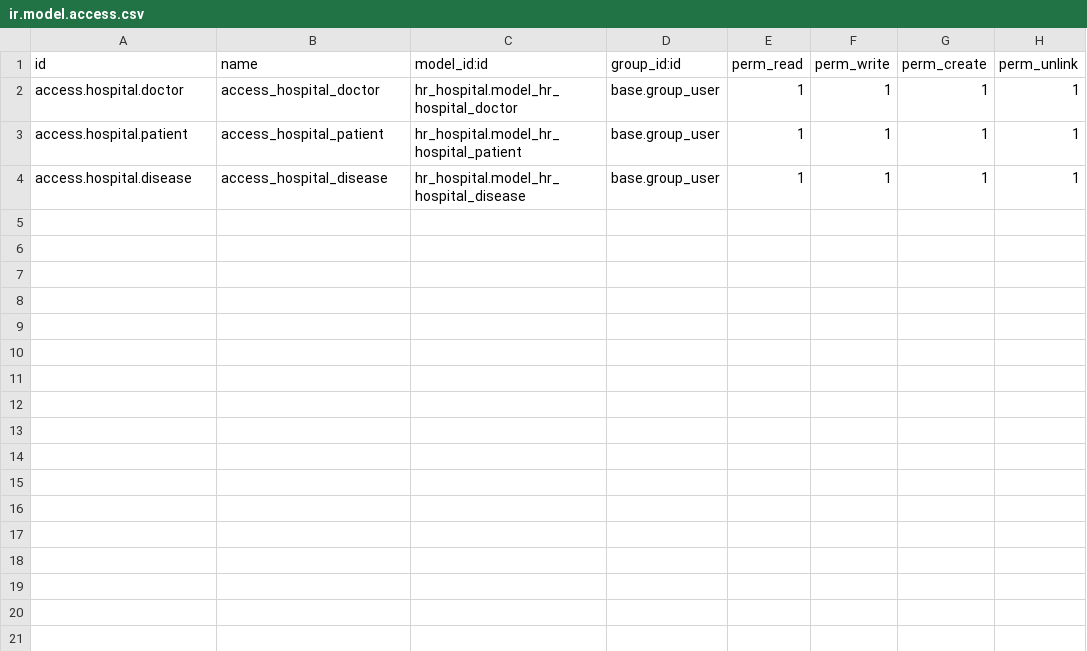
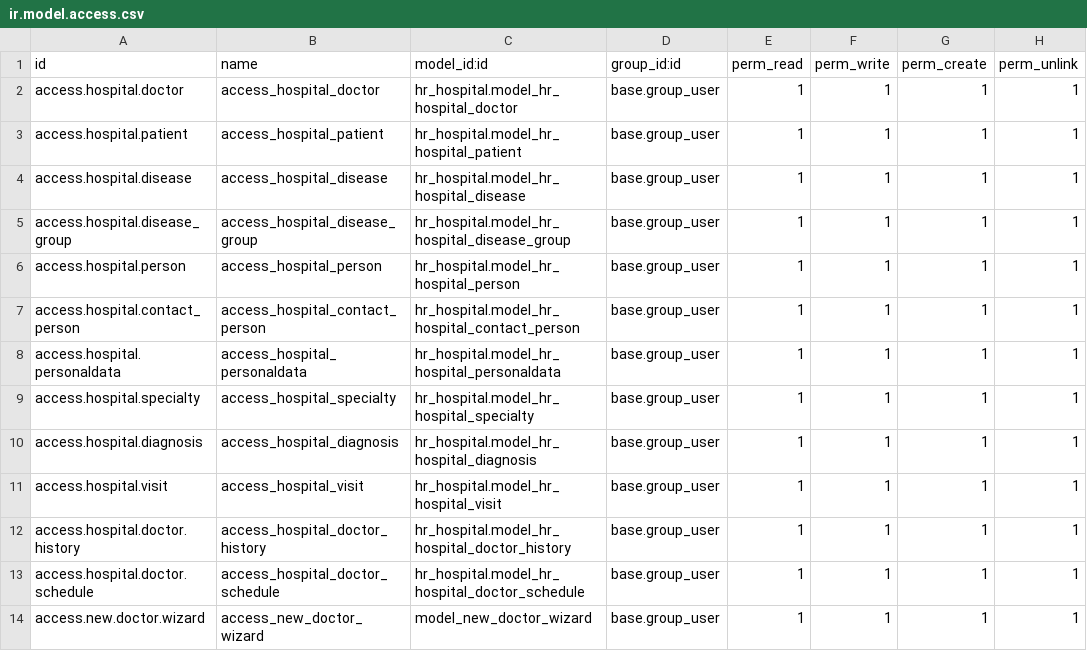
Before and after one commit to OlenaPostnikova/Odoo_School_16, a CSV file: hr_hospital/security/ir.model.access.csv, drawn as a sheet; the diff names each change by its address in the sheet, - before the commit and + after, or states it on an @@ line.

```diff
--- a/hr_hospital/security/ir.model.access.csv
+++ b/hr_hospital/security/ir.model.access.csv
+row 5: access.hospital.disease_group | access_hospital_disease_group | hr_hospital.model_hr_hospital_disease_group | base.group_user | 1 | 1 | 1 | 1
+row 6: access.hospital.person | access_hospital_person | hr_hospital.model_hr_hospital_person | base.group_user | 1 | 1 | 1 | 1
+row 7: access.hospital.contact_person | access_hospital_contact_person | hr_hospital.model_hr_hospital_contact_person | base.group_user | 1 | 1 | 1 | 1
+row 8: access.hospital.personaldata | access_hospital_personaldata | hr_hospital.model_hr_hospital_personaldata | base.group_user | 1 | 1 | 1 | 1
+row 9: access.hospital.specialty | access_hospital_specialty | hr_hospital.model_hr_hospital_specialty | base.group_user | 1 | 1 | 1 | 1
+row 10: access.hospital.diagnosis | access_hospital_diagnosis | hr_hospital.model_hr_hospital_diagnosis | base.group_user | 1 | 1 | 1 | 1
+row 11: access.hospital.visit | access_hospital_visit | hr_hospital.model_hr_hospital_visit | base.group_user | 1 | 1 | 1 | 1
+row 12: access.hospital.doctor.history | access_hospital_doctor_history | hr_hospital.model_hr_hospital_doctor_history | base.group_user | 1 | 1 | 1 | 1
+row 13: access.hospital.doctor.schedule | access_hospital_doctor_schedule | hr_hospital.model_hr_hospital_doctor_schedule | base.group_user | 1 | 1 | 1 | 1
+row 14: access.new.doctor.wizard | access_new_doctor_wizard | model_new_doctor_wizard | base.group_user | 1 | 1 | 1 | 1
```
Also changed, not shown: 31 other files.
